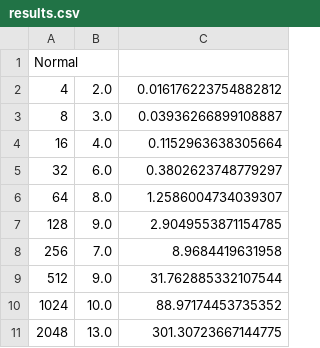
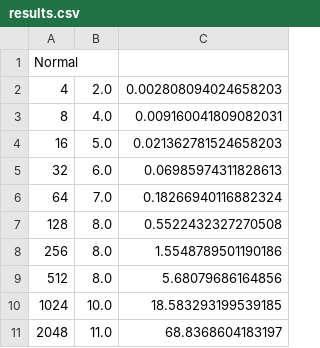
Before and after one commit to canruoying/CSE101, a CSV file: hw2/results.csv, drawn as a sheet.

```diff
--- a/hw2/results.csv
+++ b/hw2/results.csv
@@ -1,11 +1,11 @@
 Normal
-4,2.0,0.016176223754882812
-8,3.0,0.03936266899108887
-16,4.0,0.1152963638305664
-32,6.0,0.3802623748779297
-64,8.0,1.2586004734039307
-128,9.0,2.9049553871154785
-256,7.0,8.9684419631958
-512,9.0,31.762885332107544
-1024,10.0,88.97174453735352
-2048,13.0,301.30723667144775
+4,2.0,0.002808094024658203
+8,4.0,0.009160041809082031
+16,5.0,0.021362781524658203
+32,6.0,0.06985974311828613
+64,7.0,0.18266940116882324
+128,8.0,0.5522432327270508
+256,8.0,1.5548789501190186
+512,8.0,5.68079686164856
+1024,10.0,18.583293199539185
+2048,11.0,68.8368604183197
```
Also changed, not shown: 2 other files.
